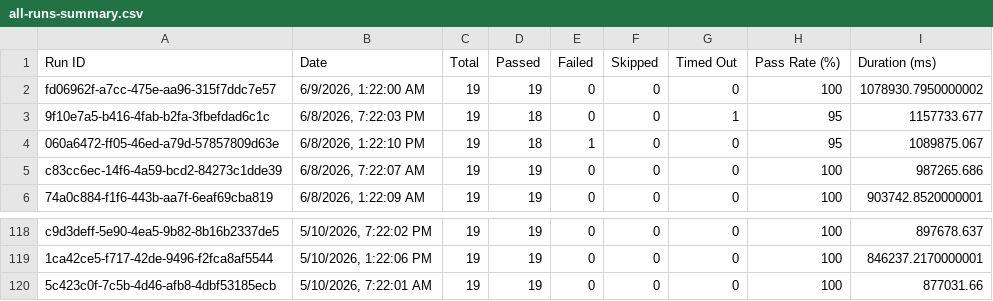
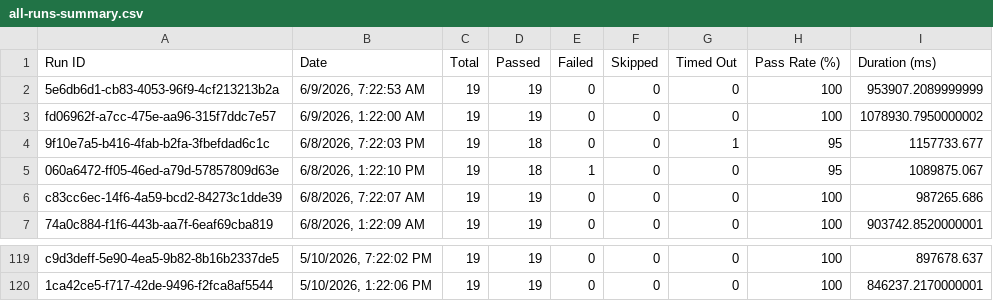
Before and after one commit to saira-uwc/asksam-automation-new, a CSV file: docs/exports/all-runs-summary.csv, drawn as a sheet; only a part is shown, gaps mark what is left out; removed rows and columns are numbered as before the commit, all else as after; the diff names each change by its address in the sheet, - before the commit and + after, or states it on an @@ line.

```diff
--- a/docs/exports/all-runs-summary.csv
+++ b/docs/exports/all-runs-summary.csv
+row 2: 5e6db6d1-cb83-4053-96f9-4cf213213b2a | 6/9/2026, 7:22:53 AM | 19 | 19 | 0 | 0 | 0 | 100 | 953907.2089999999
-row 120: 5c423c0f-7c5b-4d46-afb8-4dbf53185ecb | 5/10/2026, 7:22:01 AM | 19 | 19 | 0 | 0 | 0 | 100 | 877031.66
```
Also changed, not shown: docs/exports/current-run.csv, 3 other files.
